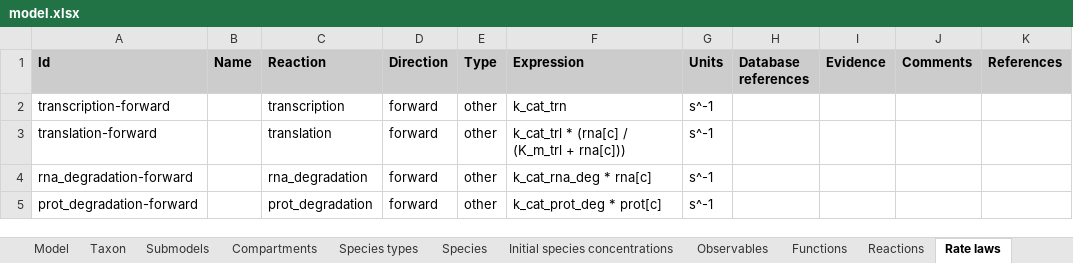
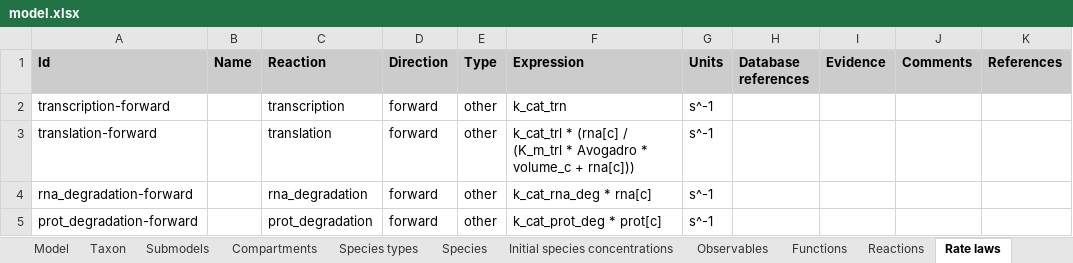
Before and after one commit to KarrLab/wc_sim, an Excel workbook: examples/transcription_translation_hybrid_model/model.xlsx, sheet Rate laws, drawn as a sheet; values as stored, in another font and other column widths than the file's, no borders; the diff names each change by its address in the sheet, - before the commit and + after, or states it on an @@ line.

```diff
--- a/examples/transcription_translation_hybrid_model/model.xlsx (sheet Rate laws)
+++ b/examples/transcription_translation_hybrid_model/model.xlsx (sheet Rate laws)
-F3 (Expression): …/ (K_m_trl + rna[c]))
+F3 (Expression): …/ (K_m_trl * Avogadro * volume_c + rna[c]))
```
Also changed, not shown: sheet Compartments, sheet Parameters, sheet Functions, examples/translation_metabolism_hybrid_model/model.xlsx, 22 other files.
